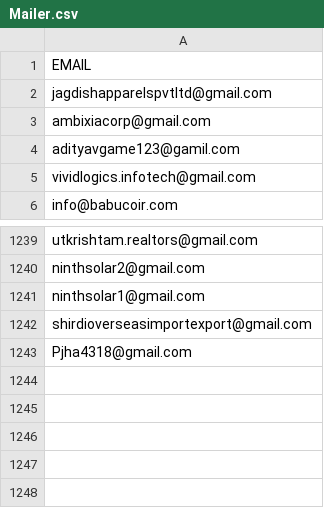
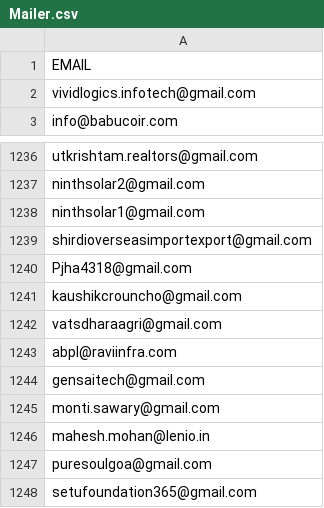
Before and after one commit to AbhinavChebrolu/99Papers-v2-singlerun, a CSV file: Mailer.csv, drawn as a sheet; only a part is shown, gaps mark what is left out.

```diff
--- a/Mailer.csv
+++ b/Mailer.csv
@@ -1,5 +1,2 @@
 EMAIL
-jagdishapparelspvtltd@gmail.com
-ambixiacorp@gmail.com
-adityavgame123@gamil.com
 vividlogics.infotech@gmail.com
@@ -1243 +1240,9 @@ shirdioverseasimportexport@gmail.com
 Pjha4318@gmail.com
+kaushikcrouncho@gmail.com
+vatsdharaagri@gmail.com
+abpl@raviinfra.com
+gensaitech@gmail.com
+monti.sawary@gmail.com
+mahesh.mohan@lenio.in
+puresoulgoa@gmail.com
+setufoundation365@gmail.com
```
Also changed, not shown: daily_count_logs.csv, 1 other file.
